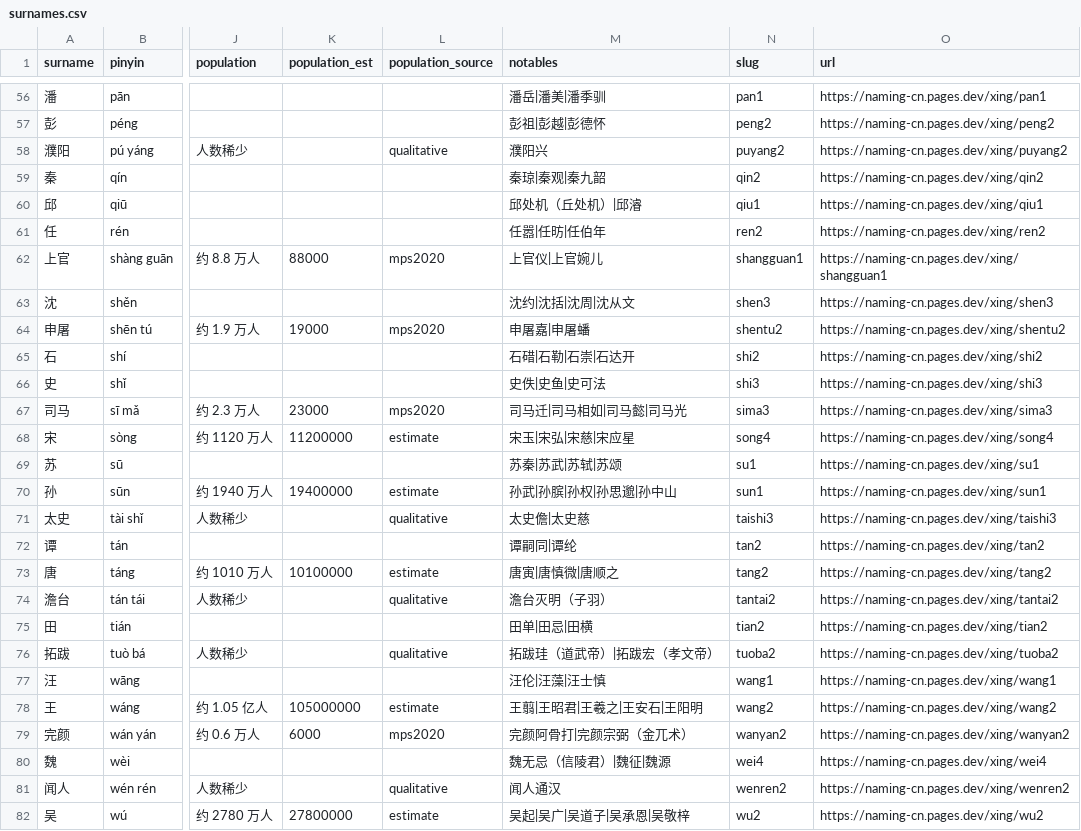
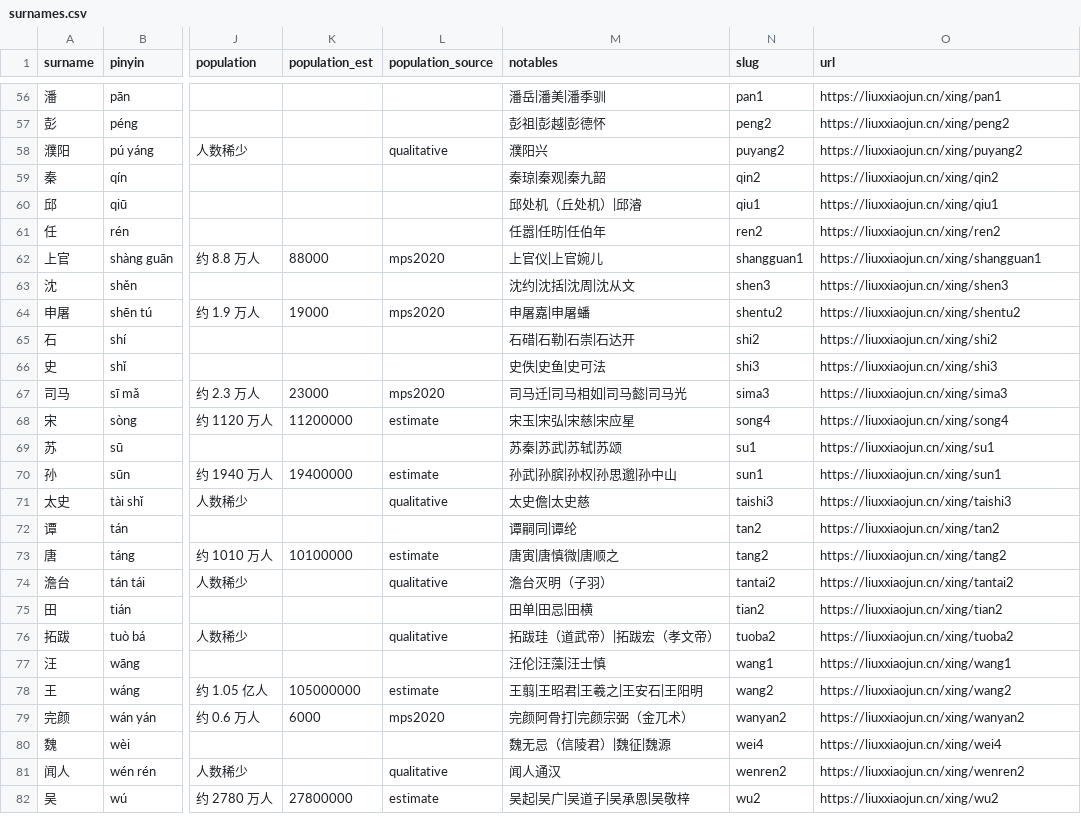
Before and after one commit to 15905135150/chinese-surnames-dataset, a CSV file: data/surnames.csv, drawn as a sheet; only a part is shown, gaps mark what is left out; the diff covers the shown part only; the diff names each change by its address in the sheet, - before the commit and + after, or states it on an @@ line.

Commit message:
docs: migrate canonical domain to liuxxiaojun.cn

```diff
--- a/data/surnames.csv
+++ b/data/surnames.csv
-O56 (url): https://naming-cn.pages.dev/xing/pan1
+O56 (url): https://liuxxiaojun.cn/xing/pan1
-O57 (url): https://naming-cn.pages.dev/xing/peng2
+O57 (url): https://liuxxiaojun.cn/xing/peng2
-O58 (url): https://naming-cn.pages.dev/xing/puyang2
+O58 (url): https://liuxxiaojun.cn/xing/puyang2
-O59 (url): https://naming-cn.pages.dev/xing/qin2
+O59 (url): https://liuxxiaojun.cn/xing/qin2
-O60 (url): https://naming-cn.pages.dev/xing/qiu1
+O60 (url): https://liuxxiaojun.cn/xing/qiu1
-O61 (url): https://naming-cn.pages.dev/xing/ren2
+O61 (url): https://liuxxiaojun.cn/xing/ren2
-O62 (url): https://naming-cn.pages.dev/xing/shangguan1
+O62 (url): https://liuxxiaojun.cn/xing/shangguan1
-O63 (url): https://naming-cn.pages.dev/xing/shen3
+O63 (url): https://liuxxiaojun.cn/xing/shen3
-O64 (url): https://naming-cn.pages.dev/xing/shentu2
+O64 (url): https://liuxxiaojun.cn/xing/shentu2
-O65 (url): https://naming-cn.pages.dev/xing/shi2
+O65 (url): https://liuxxiaojun.cn/xing/shi2
-O66 (url): https://naming-cn.pages.dev/xing/shi3
+O66 (url): https://liuxxiaojun.cn/xing/shi3
-O67 (url): https://naming-cn.pages.dev/xing/sima3
+O67 (url): https://liuxxiaojun.cn/xing/sima3
-O68 (url): https://naming-cn.pages.dev/xing/song4
+O68 (url): https://liuxxiaojun.cn/xing/song4
-O69 (url): https://naming-cn.pages.dev/xing/su1
+O69 (url): https://liuxxiaojun.cn/xing/su1
-O70 (url): https://naming-cn.pages.dev/xing/sun1
+O70 (url): https://liuxxiaojun.cn/xing/sun1
-O71 (url): https://naming-cn.pages.dev/xing/taishi3
+O71 (url): https://liuxxiaojun.cn/xing/taishi3
-O72 (url): https://naming-cn.pages.dev/xing/tan2
+O72 (url): https://liuxxiaojun.cn/xing/tan2
-O73 (url): https://naming-cn.pages.dev/xing/tang2
+O73 (url): https://liuxxiaojun.cn/xing/tang2
-O74 (url): https://naming-cn.pages.dev/xing/tantai2
+O74 (url): https://liuxxiaojun.cn/xing/tantai2
-O75 (url): https://naming-cn.pages.dev/xing/tian2
+O75 (url): https://liuxxiaojun.cn/xing/tian2
-O76 (url): https://naming-cn.pages.dev/xing/tuoba2
+O76 (url): https://liuxxiaojun.cn/xing/tuoba2
-O77 (url): https://naming-cn.pages.dev/xing/wang1
+O77 (url): https://liuxxiaojun.cn/xing/wang1
-O78 (url): https://naming-cn.pages.dev/xing/wang2
+O78 (url): https://liuxxiaojun.cn/xing/wang2
-O79 (url): https://naming-cn.pages.dev/xing/wanyan2
+O79 (url): https://liuxxiaojun.cn/xing/wanyan2
-O80 (url): https://naming-cn.pages.dev/xing/wei4
+O80 (url): https://liuxxiaojun.cn/xing/wei4
-O81 (url): https://naming-cn.pages.dev/xing/wenren2
+O81 (url): https://liuxxiaojun.cn/xing/wenren2
-O82 (url): https://naming-cn.pages.dev/xing/wu2
+O82 (url): https://liuxxiaojun.cn/xing/wu2
```
Also changed, not shown: 82 edited cells elsewhere in this file, 5 other files.
